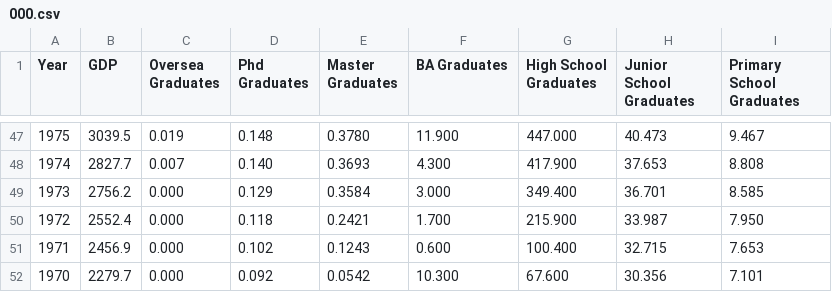
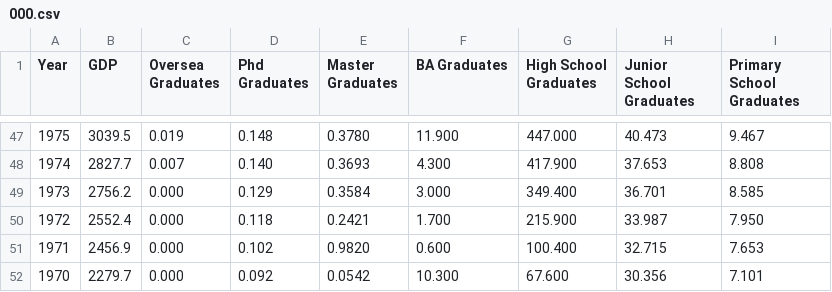
Before and after one commit to Mia0000000000001/text-file, a CSV file: 000.csv, drawn as a sheet; only a part is shown, gaps mark what is left out; the diff covers the shown part only.

```diff
--- a/000.csv
+++ b/000.csv
@@ -50,3 +50,3 @@
 1972,2552.4 ,0.000 ,0.118 ,0.2421 ,1.700 ,215.900 ,33.987 ,7.950
-1971,2456.9 ,0.000 ,0.102 ,0.1243 ,0.600 ,100.400 ,32.715 ,7.653
+1971,2456.9 ,0.000 ,0.102 ,0.9820 ,0.600 ,100.400 ,32.715 ,7.653
 1970,2279.7 ,0.000 ,0.092 ,0.0542 ,10.300 ,67.600 ,30.356 ,7.101
```
Also changed, not shown: 12 edited cells elsewhere in this file.
